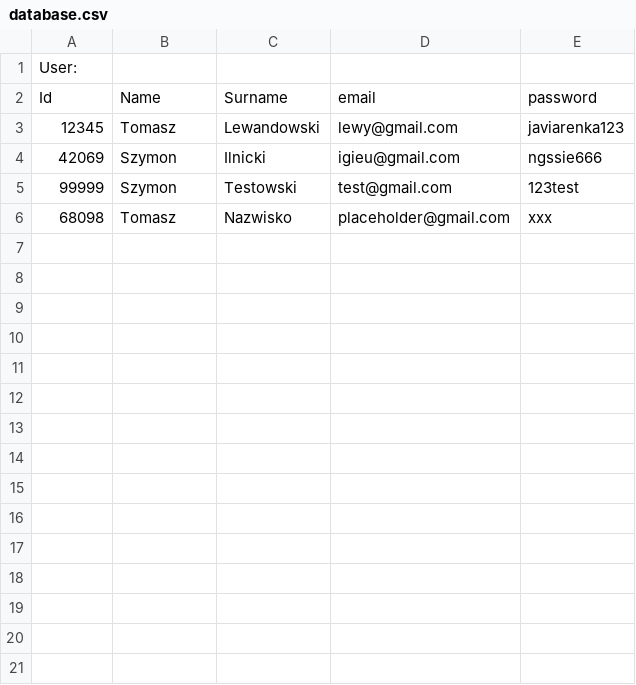
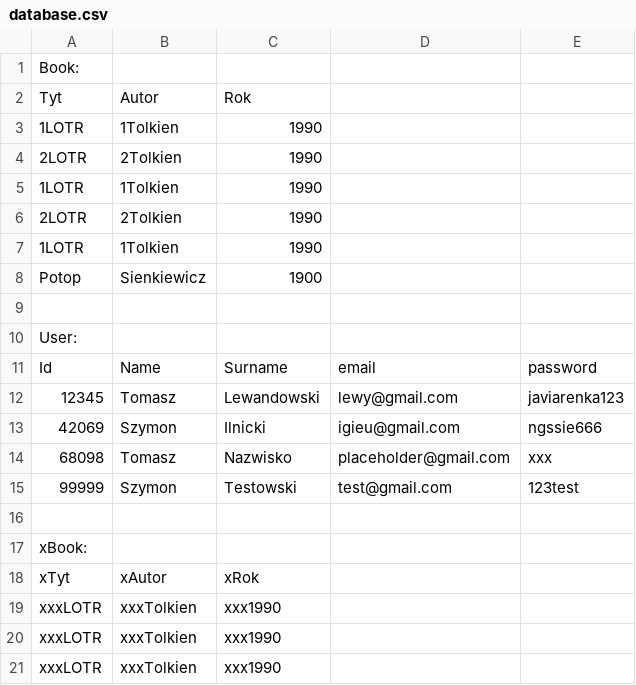
Before and after one commit to Epasper/Bookshop, a CSV file: database.csv, drawn as a sheet.

```diff
--- a/database.csv
+++ b/database.csv
@@ -1 +1,10 @@
+Book:;;;;
+Tyt;Autor;Rok;;
+1LOTR;1Tolkien;1990;;
+2LOTR;2Tolkien;1990;;
+1LOTR;1Tolkien;1990;;
+2LOTR;2Tolkien;1990;;
+1LOTR;1Tolkien;1990;;
+Potop;Sienkiewicz;1900;;
+;;;;
 User:;;;;
@@ -4,3 +13,9 @@ Id;Name;Surname;email;password
 42069;Szymon;Ilnicki;igieu@gmail.com;ngssie666
+68098;Tomasz;Nazwisko;placeholder@gmail.com;xxx
 99999;Szymon;Testowski;test@gmail.com;123test
-68098;Tomasz;Nazwisko;placeholder@gmail.com;xxx
+;;;;
+xBook:;;;;
+xTyt;xAutor;xRok;;
+xxxLOTR;xxxTolkien;xxx1990;;
+xxxLOTR;xxxTolkien;xxx1990;;
+xxxLOTR;xxxTolkien;xxx1990;;
```
Also changed, not shown: 6 other files.
